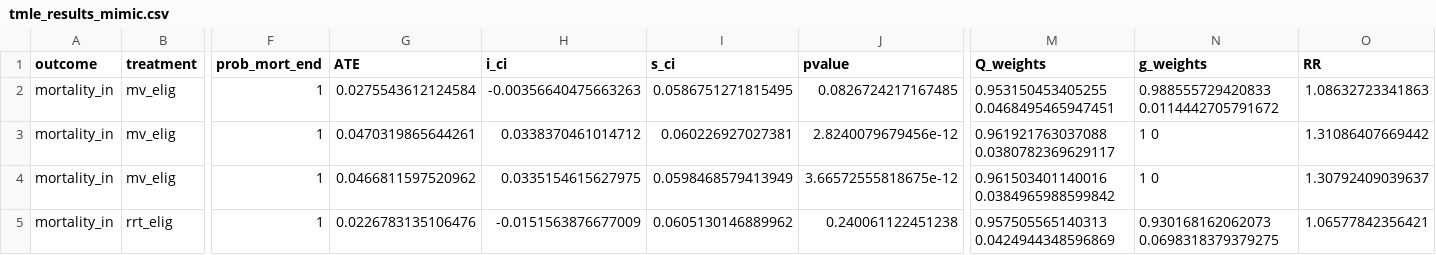
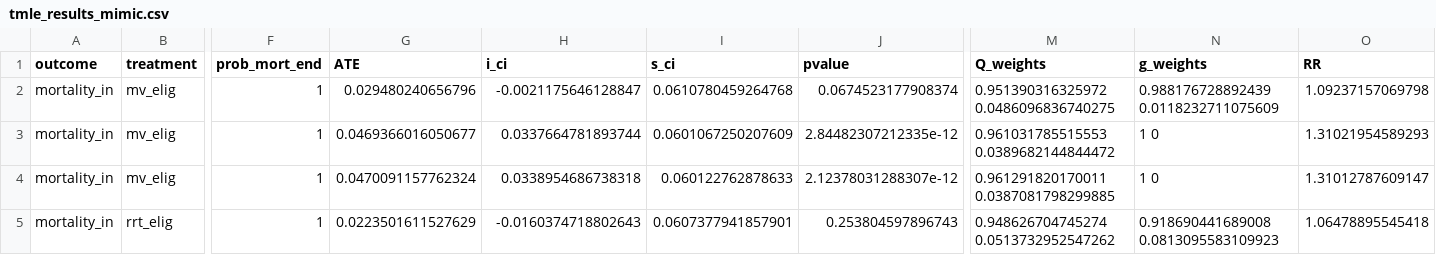
Before and after one commit to joamats/mit-tmle-cancer, a CSV file: results/tmle/tmle_results_mimic.csv, drawn as a sheet; only a part is shown, gaps mark what is left out; the diff covers the shown part only; the diff names each change by its address in the sheet, - before the commit and + after, or states it on an @@ line.

```diff
--- a/results/tmle/tmle_results_mimic.csv
+++ b/results/tmle/tmle_results_mimic.csv
-G2 (ATE): 0.0275543612124584
+G2 (ATE): 0.029480240656796
-H2 (i_ci): -0.00356640475663263
+H2 (i_ci): -0.0021175646128847
-I2 (s_ci): 0.0586751271815495
+I2 (s_ci): 0.0610780459264768
-J2 (pvalue): 0.0826724217167485
+J2 (pvalue): 0.0674523177908374
-M2 (Q_weights): 0.953150453405255 0.0468495465947451
+M2 (Q_weights): 0.951390316325972 0.0486096836740275
-N2 (g_weights): 0.988555729420833 0.0114442705791672
+N2 (g_weights): 0.988176728892439 0.0118232711075609
-O2 (RR): 1.08632723341863
+O2 (RR): 1.09237157069798
-G3 (ATE): 0.0470319865644261
+G3 (ATE): 0.0469366016050677
-H3 (i_ci): 0.0338370461014712
+H3 (i_ci): 0.0337664781893744
-I3 (s_ci): 0.060226927027381
+I3 (s_ci): 0.0601067250207609
-J3 (pvalue): 2.8240079679456e-12
+J3 (pvalue): 2.84482307212335e-12
-M3 (Q_weights): 0.961921763037088 0.0380782369629117
+M3 (Q_weights): 0.961031785515553 0.0389682144844472
-O3 (RR): 1.31086407669442
+O3 (RR): 1.31021954589293
-G4 (ATE): 0.0466811597520962
+G4 (ATE): 0.0470091157762324
-H4 (i_ci): 0.0335154615627975
+H4 (i_ci): 0.0338954686738318
-I4 (s_ci): 0.0598468579413949
+I4 (s_ci): 0.060122762878633
-J4 (pvalue): 3.66572555818675e-12
+J4 (pvalue): 2.12378031288307e-12
-M4 (Q_weights): 0.961503401140016 0.0384965988599842
+M4 (Q_weights): 0.961291820170011 0.0387081798299885
-O4 (RR): 1.30792409039637
+O4 (RR): 1.31012787609147
-G5 (ATE): 0.0226783135106476
+G5 (ATE): 0.0223501611527629
-H5 (i_ci): -0.0151563876677009
+H5 (i_ci): -0.0160374718802643
-I5 (s_ci): 0.0605130146889962
+I5 (s_ci): 0.0607377941857901
-J5 (pvalue): 0.240061122451238
+J5 (pvalue): 0.253804597896743
-M5 (Q_weights): 0.957505565140313 0.0424944348596869
+M5 (Q_weights): 0.948626704745274 0.0513732952547262
-N5 (g_weights): 0.930168162062073 0.0698318379379275
+N5 (g_weights): 0.918690441689008 0.0813095583109923
-O5 (RR): 1.06577842356421
+O5 (RR): 1.06478895545418
```
Also changed, not shown: 2 added rows and 94 edited cells elsewhere in this file, 3 other files.
